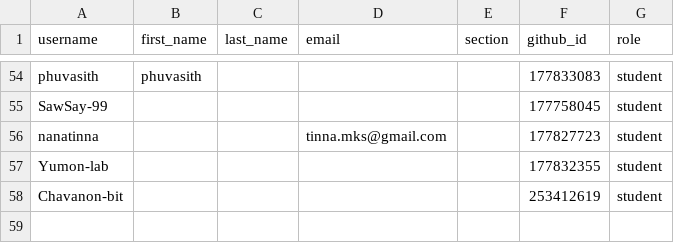
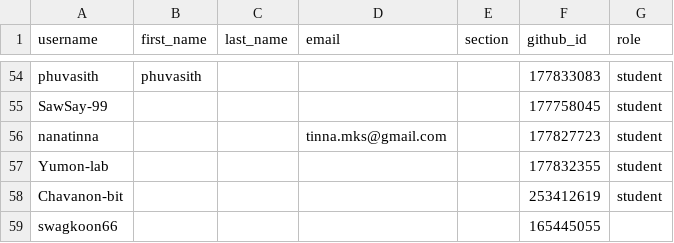
Before and after one commit to MUICT-Class/classroom50, a CSV file: 691-itcs258/roster.csv, drawn as a sheet; only a part is shown, gaps mark what is left out.

Commit message:
[Classroom 50] Add student: 691-itcs258/swagkoon66

```diff
--- a/691-itcs258/roster.csv
+++ b/691-itcs258/roster.csv
@@ -58 +58,2 @@ Yumon-lab,,,,,177832355,student
 Chavanon-bit,,,,,253412619,student
+swagkoon66,,,,,165445055,
```
